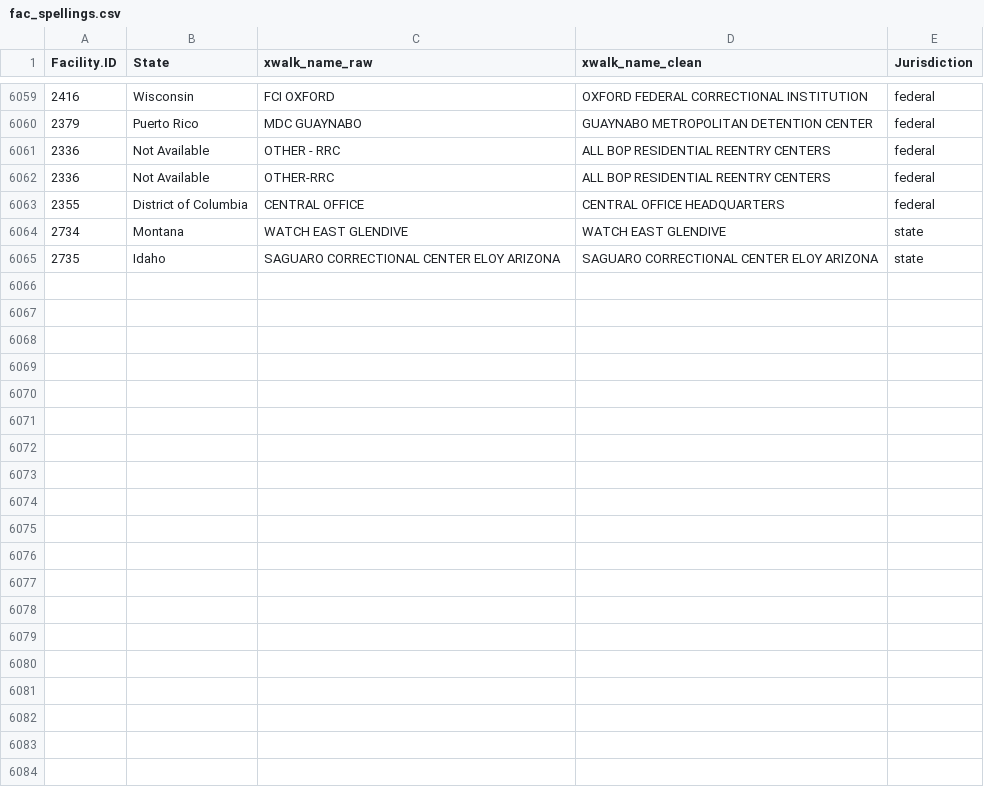
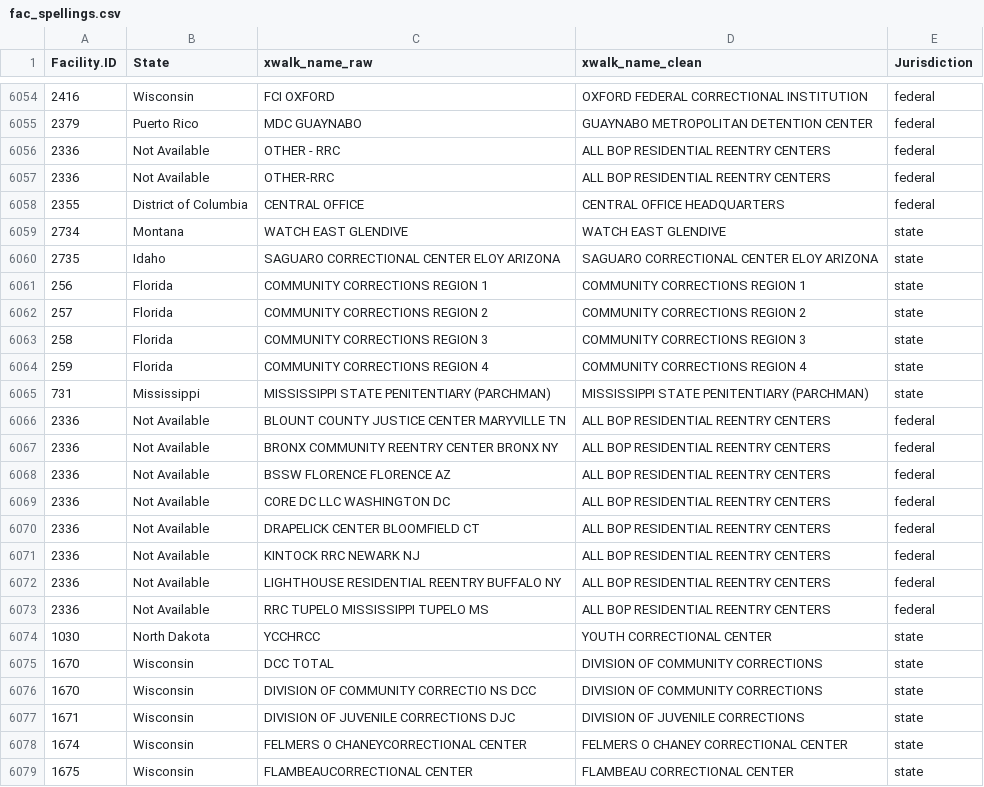
Before and after one commit to uclalawcovid19behindbars/facility_data, a CSV file: data/fac_spellings.csv, drawn as a sheet; only a part is shown, gaps mark what is left out; the diff covers the shown part only.

Commit message:
chore: add spellings from scraped data

```diff
--- a/data/fac_spellings.csv
+++ b/data/fac_spellings.csv
@@ -6065 +6060,20 @@
 2735,"Idaho","SAGUARO CORRECTIONAL CENTER ELOY ARIZONA","SAGUARO CORRECTIONAL CENTER ELOY ARIZONA","state"
+256,"Florida","COMMUNITY CORRECTIONS REGION 1","COMMUNITY CORRECTIONS REGION 1","state"
+257,"Florida","COMMUNITY CORRECTIONS REGION 2","COMMUNITY CORRECTIONS REGION 2","state"
+258,"Florida","COMMUNITY CORRECTIONS REGION 3","COMMUNITY CORRECTIONS REGION 3","state"
+259,"Florida","COMMUNITY CORRECTIONS REGION 4","COMMUNITY CORRECTIONS REGION 4","state"
+731,"Mississippi","MISSISSIPPI STATE PENITENTIARY (PARCHMAN)","MISSISSIPPI STATE PENITENTIARY (PARCHMAN)","state"
+2336,"Not Available","BLOUNT COUNTY JUSTICE CENTER MARYVILLE TN","ALL BOP RESIDENTIAL REENTRY CENTERS","federal"
+2336,"Not Available","BRONX COMMUNITY REENTRY CENTER BRONX NY","ALL BOP RESIDENTIAL REENTRY CENTERS","federal"
+2336,"Not Available","BSSW FLORENCE FLORENCE AZ","ALL BOP RESIDENTIAL REENTRY CENTERS","federal"
+2336,"Not Available","CORE DC LLC WASHINGTON DC","ALL BOP RESIDENTIAL REENTRY CENTERS","federal"
+2336,"Not Available","DRAPELICK CENTER BLOOMFIELD CT","ALL BOP RESIDENTIAL REENTRY CENTERS","federal"
+2336,"Not Available","KINTOCK RRC NEWARK NJ","ALL BOP RESIDENTIAL REENTRY CENTERS","federal"
+2336,"Not Available","LIGHTHOUSE RESIDENTIAL REENTRY BUFFALO NY","ALL BOP RESIDENTIAL REENTRY CENTERS","federal"
+2336,"Not Available","RRC TUPELO MISSISSIPPI TUPELO MS","ALL BOP RESIDENTIAL REENTRY CENTERS","federal"
+1030,"North Dakota","YCCHRCC","YOUTH CORRECTIONAL CENTER","state"
+1670,"Wisconsin","DCC TOTAL","DIVISION OF COMMUNITY CORRECTIONS","state"
+1670,"Wisconsin","DIVISION OF COMMUNITY CORRECTIO NS DCC","DIVISION OF COMMUNITY CORRECTIONS","state"
+1671,"Wisconsin","DIVISION OF JUVENILE CORRECTIONS DJC","DIVISION OF JUVENILE CORRECTIONS","state"
+1674,"Wisconsin","FELMERS O CHANEYCORRECTIONAL CENTER","FELMERS O CHANEY CORRECTIONAL CENTER","state"
+1675,"Wisconsin","FLAMBEAUCORRECTIONAL CENTER","FLAMBEAU CORRECTIONAL CENTER","state"
```
Also changed, not shown: 23 added rows elsewhere in this file.
